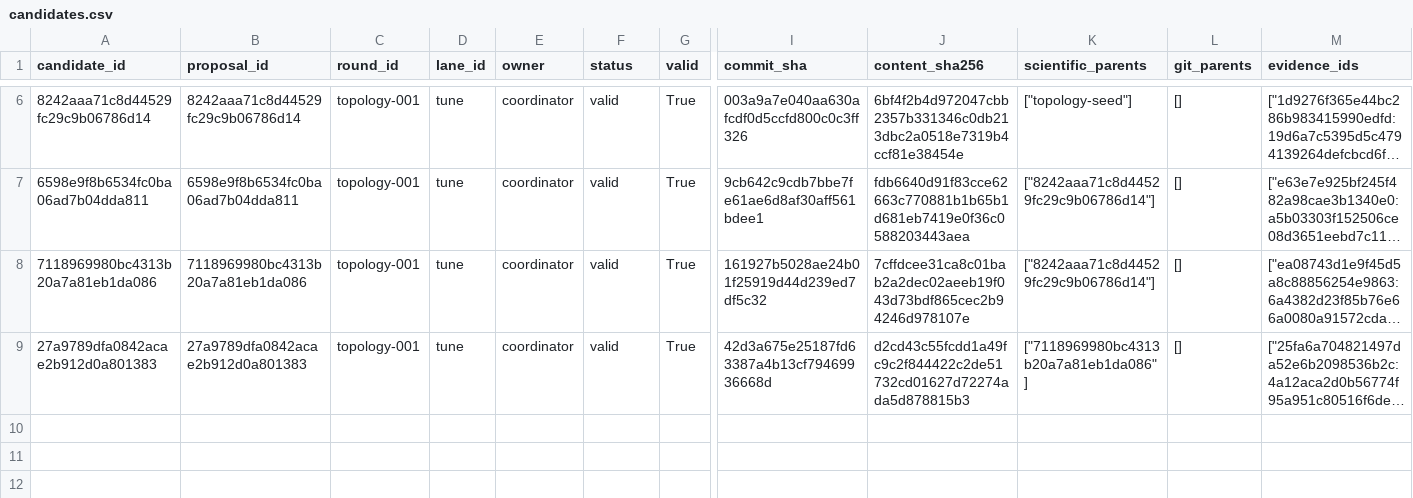
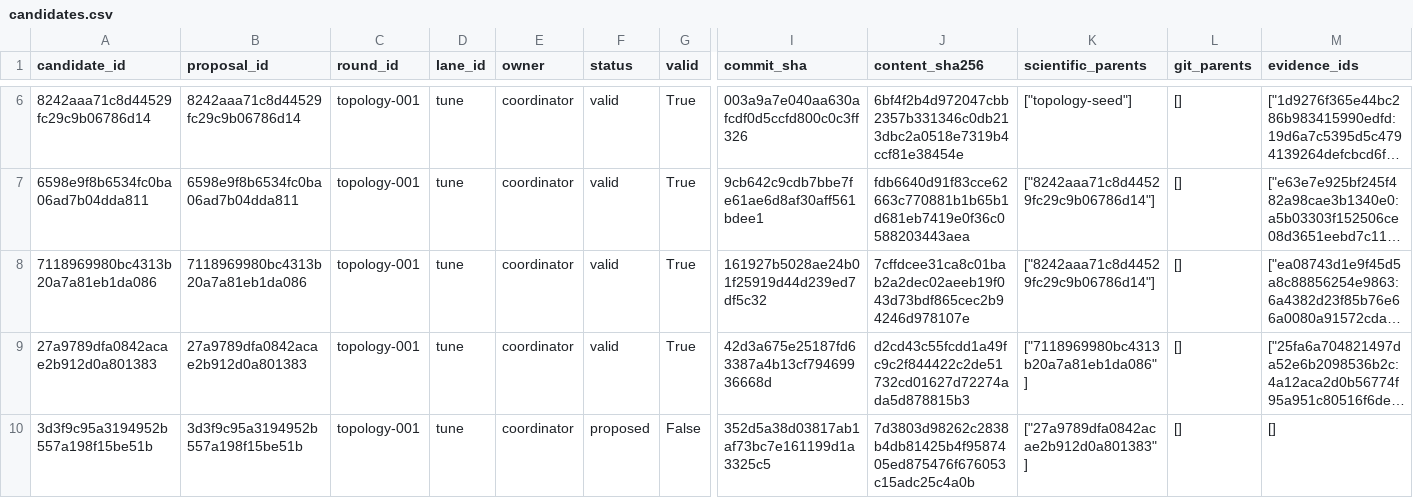
Before and after one commit to timbtz/feyer-search-lab, a CSV file: experiments/campaigns/layout-numerical-lane1/candidates.csv, drawn as a sheet; only a part is shown, gaps mark what is left out; long unchanged cells end in …; rows hold the shown columns only; the diff names each change by its address in the sheet, - before the commit and + after, or states it on an @@ line.

Commit message:
Record DAG campaign topology-proposed

```diff
--- a/experiments/campaigns/layout-numerical-lane1/candidates.csv
+++ b/experiments/campaigns/layout-numerical-lane1/candidates.csv
+row 10: 3d3f9c95a3194952b557a198f15be51b | 3d3f9c95a3194952b557a198f15be51b | topology-001 | tune | coordinator | proposed | False | 352d5a38d03817ab1af73bc7e161199d1a3325c5 | 7d3803d98262c2838b4db81425b4f9587405ed875476f676053c15adc25c4a0b | ["27a9789dfa0842acae2b912d0a801383"] | [] | []
```
Also changed, not shown: 7 other files.
